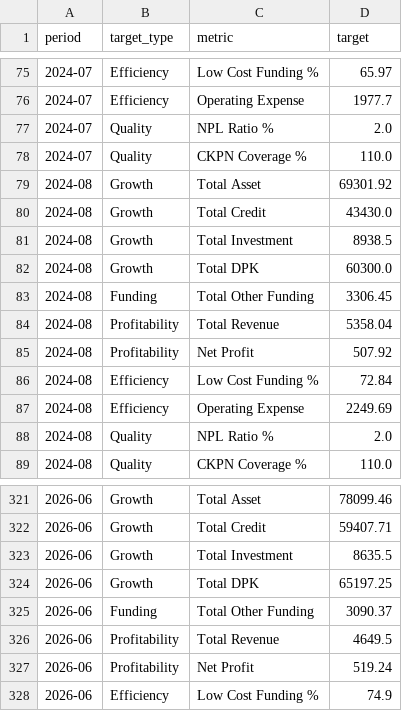
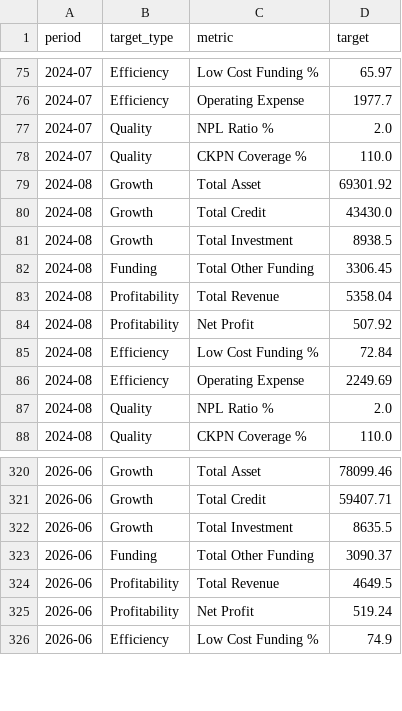
Before and after one commit to dhe89/finai, a CSV file: data/monthly_targets.csv, drawn as a sheet; only a part is shown, gaps mark what is left out; the diff covers the shown part only.

```diff
--- a/data/monthly_targets.csv
+++ b/data/monthly_targets.csv
@@ -81,3 +81,2 @@ period,target_type,metric,target
 2024-08,Growth,Total Investment,8938.5
-2024-08,Growth,Total DPK,60300.0
 2024-08,Funding,Total Other Funding,3306.45
@@ -323,3 +322,2 @@ period,target_type,metric,target
 2026-06,Growth,Total Investment,8635.5
-2026-06,Growth,Total DPK,65197.25
 2026-06,Funding,Total Other Funding,3090.37
```
Also changed, not shown: 33 added rows elsewhere in this file.
